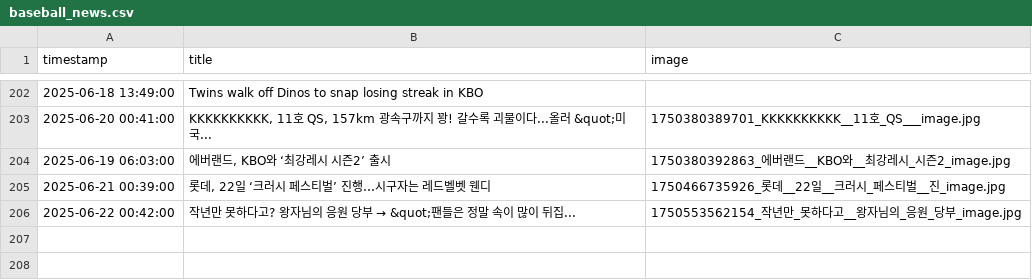
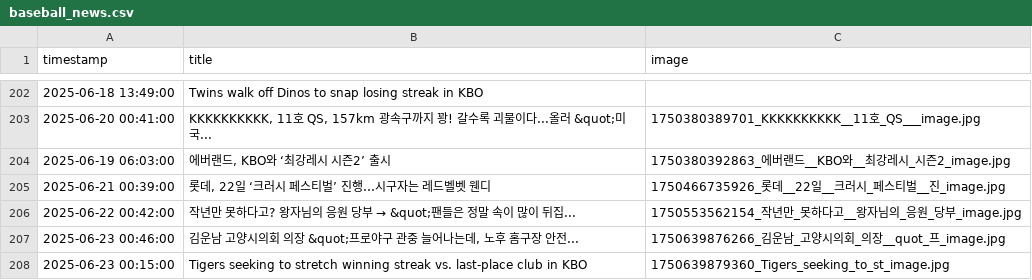
Before and after one commit to thousandyehyang-archive/kbo-news-crawl, a CSV file: baseball_news.csv, drawn as a sheet; only a part is shown, gaps mark what is left out.

```diff
--- a/baseball_news.csv
+++ b/baseball_news.csv
@@ -206 +206,3 @@ timestamp,title,image
 2025-06-22 00:42:00,"작년만 못하다고? 왕자님의 응원 당부 → &quot;팬들은 정말 속이 많이 뒤집...",1750553562154_작년만_못하다고__왕자님의_응원_당부_image.jpg
+2025-06-23 00:46:00,"김운남 고양시의회 의장 &quot;프로야구 관중 늘어나는데, 노후 홈구장 안전...",1750639876266_김운남_고양시의회_의장__quot_프_image.jpg
+2025-06-23 00:15:00,"Tigers seeking to stretch winning streak vs. last-place club in KBO",1750639879360_Tigers_seeking_to_st_image.jpg
```
Also changed, not shown: 4 other files.
